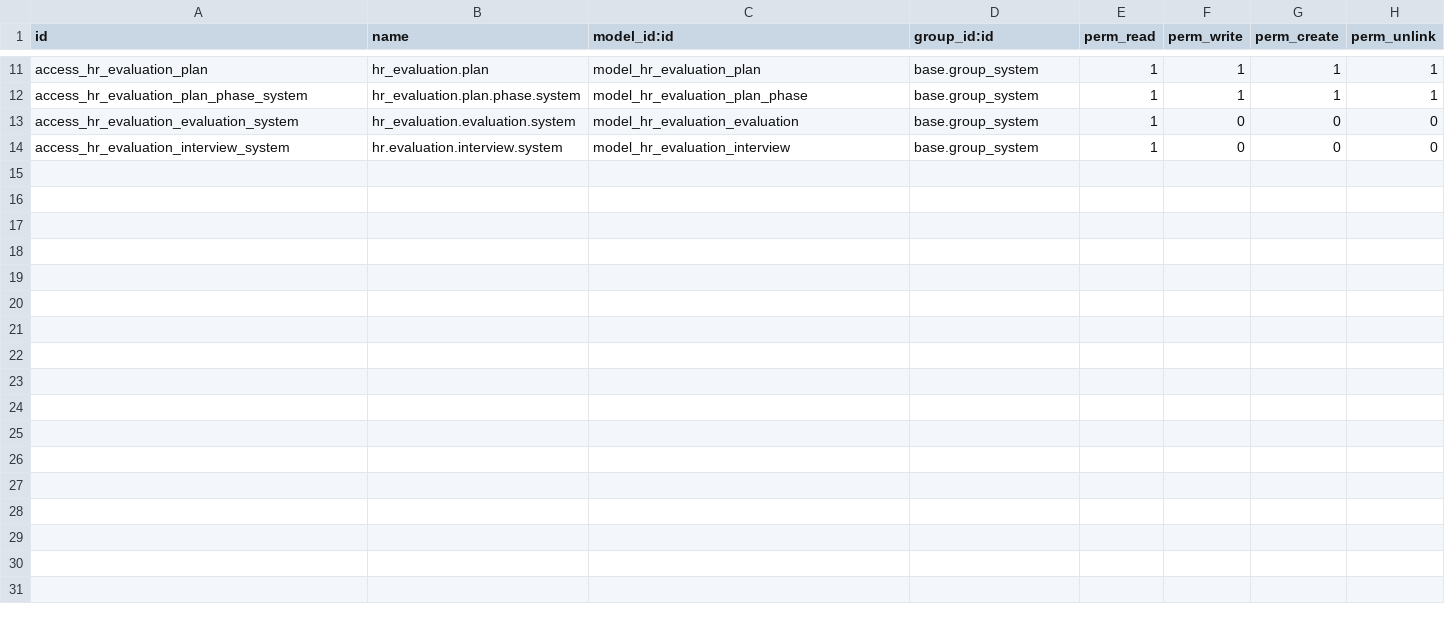
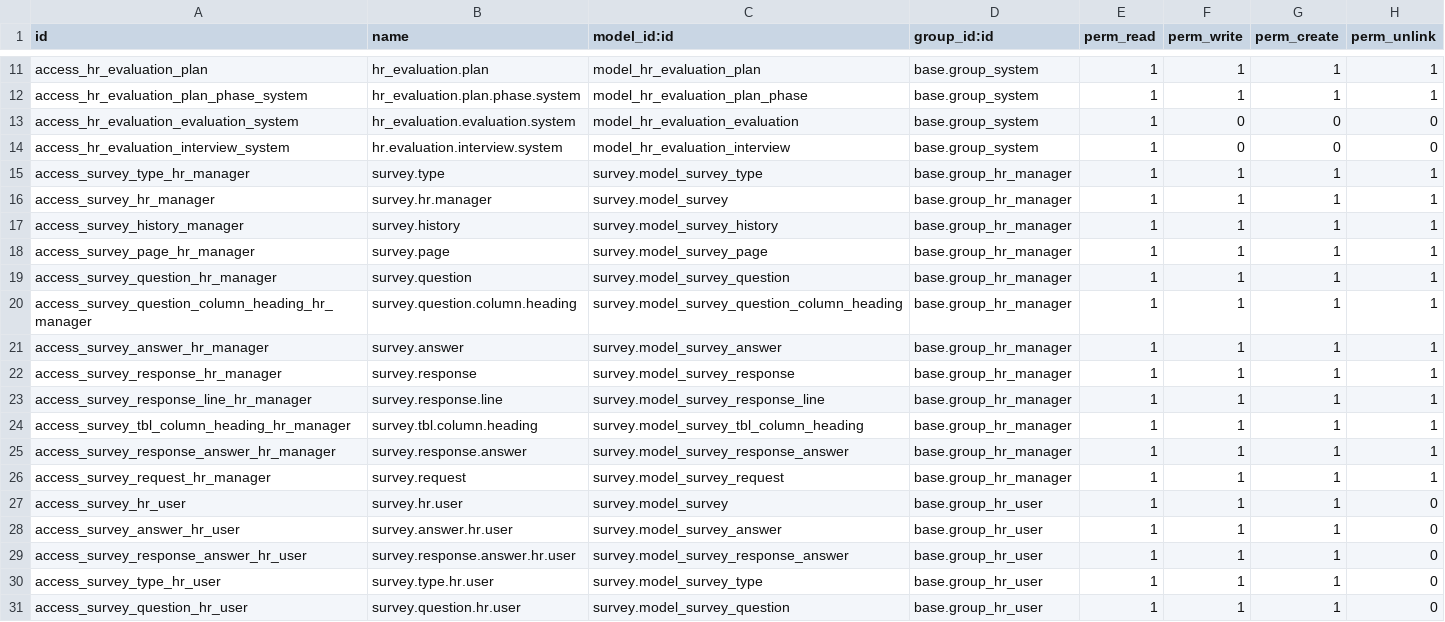
Before and after one commit to OCA/hr, a CSV file: security/ir.model.access.csv, drawn as a sheet; only a part is shown, gaps mark what is left out.

Commit message:
[FIX,MOD] hr_*, survey : problem with access rights are sovled
bzr revid: vir@tinyerp.com-20100917120814-e45m5gwpqvrirk8y

```diff
--- a/security/ir.model.access.csv
+++ b/security/ir.model.access.csv
@@ -14 +14,18 @@
 "access_hr_evaluation_interview_system","hr.evaluation.interview.system","model_hr_evaluation_interview","base.group_system",1,0,0,0
+"access_survey_type_hr_manager","survey.type","survey.model_survey_type","base.group_hr_manager",1,1,1,1
+"access_survey_hr_manager","survey.hr.manager","survey.model_survey","base.group_hr_manager",1,1,1,1
+"access_survey_history_manager","survey.history","survey.model_survey_history","base.group_hr_manager",1,1,1,1
+"access_survey_page_hr_manager","survey.page","survey.model_survey_page","base.group_hr_manager",1,1,1,1
+"access_survey_question_hr_manager","survey.question","survey.model_survey_question","base.group_hr_manager",1,1,1,1
+"access_survey_question_column_heading_hr_manager","survey.question.column.heading","survey.model_survey_question_column_heading","base.group_hr_manager",1,1,1,1
+"access_survey_answer_hr_manager","survey.answer","survey.model_survey_answer","base.group_hr_manager",1,1,1,1
+"access_survey_response_hr_manager","survey.response","survey.model_survey_response","base.group_hr_manager",1,1,1,1
+"access_survey_response_line_hr_manager","survey.response.line","survey.model_survey_response_line","base.group_hr_manager",1,1,1,1
+"access_survey_tbl_column_heading_hr_manager","survey.tbl.column.heading","survey.model_survey_tbl_column_heading","base.group_hr_manager",1,1,1,1
+"access_survey_response_answer_hr_manager","survey.response.answer","survey.model_survey_response_answer","base.group_hr_manager",1,1,1,1
+"access_survey_request_hr_manager","survey.request","survey.model_survey_request","base.group_hr_manager",1,1,1,1
+"access_survey_hr_user","survey.hr.user","survey.model_survey","base.group_hr_user",1,1,1,0
+"access_survey_answer_hr_user","survey.answer.hr.user","survey.model_survey_answer","base.group_hr_user",1,1,1,0
+"access_survey_response_answer_hr_user","survey.response.answer.hr.user","survey.model_survey_response_answer","base.group_hr_user",1,1,1,0
+"access_survey_type_hr_user","survey.type.hr.user","survey.model_survey_type","base.group_hr_user",1,1,1,0
+"access_survey_question_hr_user","survey.question.hr.user","survey.model_survey_question","base.group_hr_user",1,1,1,0
```
Also changed, not shown: 2 other files.
